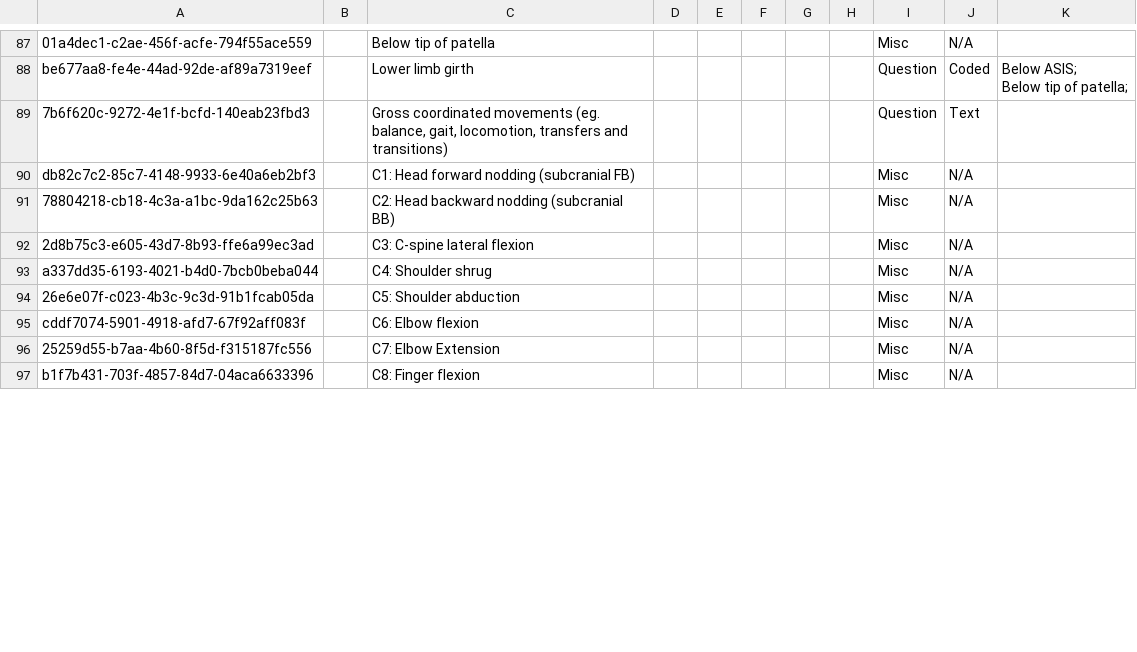
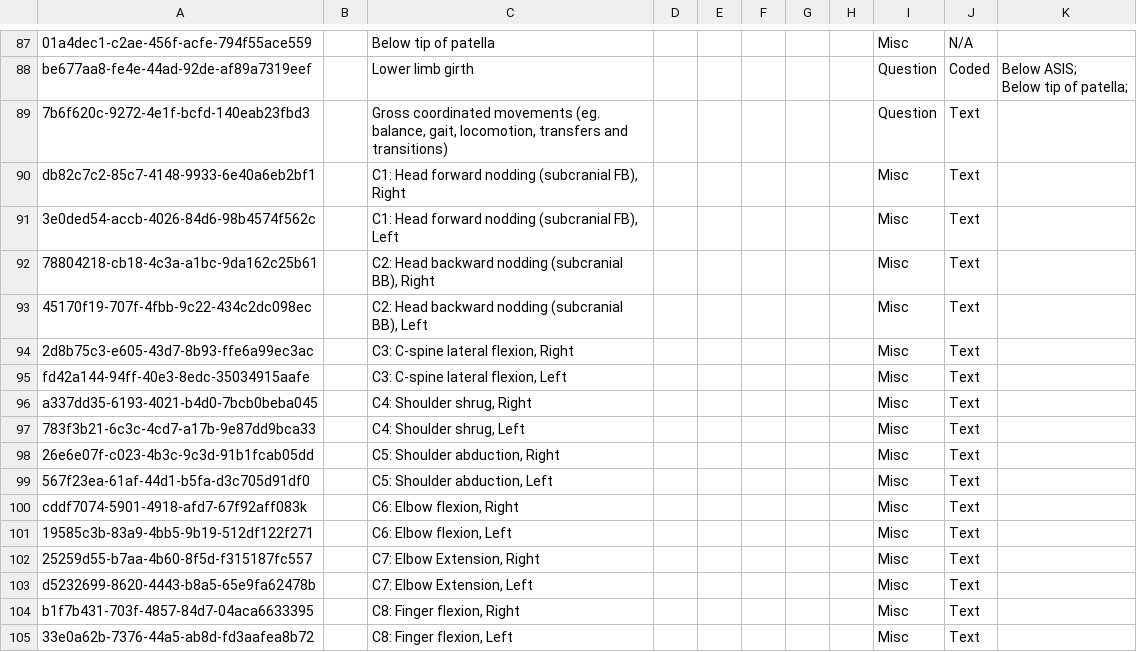
Before and after one commit to Javanrgb/helium-metadata, a CSV file: configuration/concepts/orthopaedics-patient_assessment_concepts.csv, drawn as a sheet; only a part is shown, gaps mark what is left out; the diff covers the shown part only.

Commit message:
Orhopaedic patient assessment fixes

```diff
--- a/configuration/concepts/orthopaedics-patient_assessment_concepts.csv
+++ b/configuration/concepts/orthopaedics-patient_assessment_concepts.csv
@@ -113,9 +113,17 @@ Below tip of patella;"
 7b6f620c-9272-4e1f-bcfd-140eab23fbd3,,"Gross coordinated movements (eg. balance, gait, locomotion, transfers and transitions)",,,,,,Question,Text,
-db82c7c2-85c7-4148-9933-6e40a6eb2bf3,,C1: Head forward nodding (subcranial FB),,,,,,Misc,N/A,
-78804218-cb18-4c3a-a1bc-9da162c25b63,,C2: Head backward nodding (subcranial BB),,,,,,Misc,N/A,
-2d8b75c3-e605-43d7-8b93-ffe6a99ec3ad,,C3: C-spine lateral flexion,,,,,,Misc,N/A,
-a337dd35-6193-4021-b4d0-7bcb0beba044,,C4: Shoulder shrug,,,,,,Misc,N/A,
-26e6e07f-c023-4b3c-9c3d-91b1fcab05da,,C5: Shoulder abduction,,,,,,Misc,N/A,
-cddf7074-5901-4918-afd7-67f92aff083f,,C6: Elbow flexion,,,,,,Misc,N/A,
-25259d55-b7aa-4b60-8f5d-f315187fc556,,C7: Elbow Extension,,,,,,Misc,N/A,
-b1f7b431-703f-4857-84d7-04aca6633396,,C8: Finger flexion,,,,,,Misc,N/A,
+db82c7c2-85c7-4148-9933-6e40a6eb2bf1,,"C1: Head forward nodding (subcranial FB), Right",,,,,,Misc,Text,
+3e0ded54-accb-4026-84d6-98b4574f562c,,"C1: Head forward nodding (subcranial FB), Left",,,,,,Misc,Text,
+78804218-cb18-4c3a-a1bc-9da162c25b61,,"C2: Head backward nodding (subcranial BB), Right",,,,,,Misc,Text,
+45170f19-707f-4fbb-9c22-434c2dc098ec,,"C2: Head backward nodding (subcranial BB), Left",,,,,,Misc,Text,
+2d8b75c3-e605-43d7-8b93-ffe6a99ec3ac,,"C3: C-spine lateral flexion, Right",,,,,,Misc,Text,
+fd42a144-94ff-40e3-8edc-35034915aafe,,"C3: C-spine lateral flexion, Left",,,,,,Misc,Text,
+a337dd35-6193-4021-b4d0-7bcb0beba045,,"C4: Shoulder shrug, Right",,,,,,Misc,Text,
+783f3b21-6c3c-4cd7-a17b-9e87dd9bca33,,"C4: Shoulder shrug, Left",,,,,,Misc,Text,
+26e6e07f-c023-4b3c-9c3d-91b1fcab05dd,,"C5: Shoulder abduction, Right",,,,,,Misc,Text,
+567f23ea-61af-44d1-b5fa-d3c705d91df0,,"C5: Shoulder abduction, Left",,,,,,Misc,Text,
+cddf7074-5901-4918-afd7-67f92aff083k,,"C6: Elbow flexion, Right",,,,,,Misc,Text,
+19585c3b-83a9-4bb5-9b19-512df122f271,,"C6: Elbow flexion, Left",,,,,,Misc,Text,
+25259d55-b7aa-4b60-8f5d-f315187fc557,,"C7: Elbow Extension, Right",,,,,,Misc,Text,
+d5232699-8620-4443-b8a5-65e9fa62478b,,"C7: Elbow Extension, Left",,,,,,Misc,Text,
+b1f7b431-703f-4857-84d7-04aca6633395,,"C8: Finger flexion, Right",,,,,,Misc,Text,
+33e0a62b-7376-44a5-ab8d-fd3aafea8b72,,"C8: Finger flexion, Left",,,,,,Misc,Text,
```
Also changed, not shown: 6 added rows and 20 edited cells elsewhere in this file.
